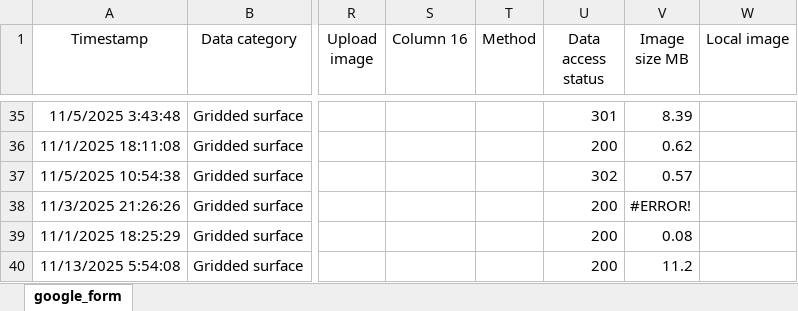
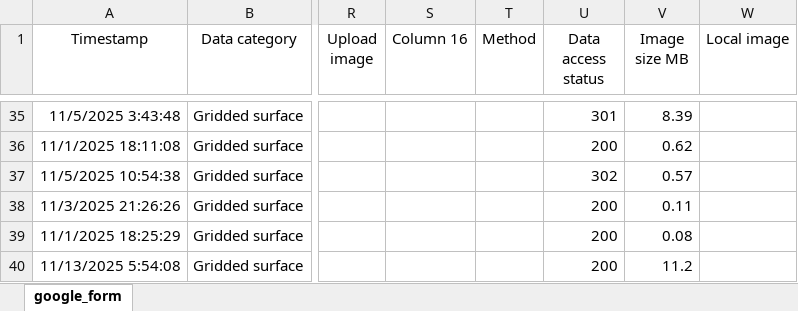
Before and after one commit to OceanCO2/co2-products, an Excel workbook: docs/data.xlsx, sheet google_form, drawn as a sheet; only a part is shown, gaps mark what is left out; values as stored, in another font and other column widths than the file's, no borders; charts and pictures and conditional formats and table styles not drawn; the diff covers the shown part only; the diff names each change by its address in the sheet, - before the commit and + after, or states it on an @@ line.

```diff
--- a/docs/data.xlsx (sheet google_form)
+++ b/docs/data.xlsx (sheet google_form)
-V38 (Image size MB): #ERROR!
+V38 (Image size MB): 0.11
```
Also changed, not shown: 2 added rows and 5 edited cells elsewhere in this sheet, 1 other file.
